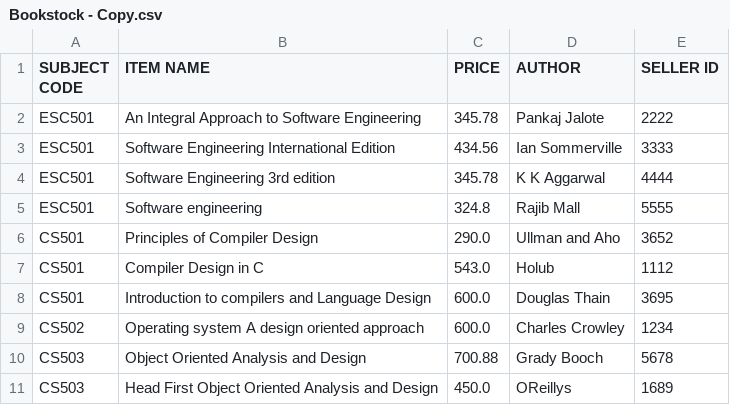
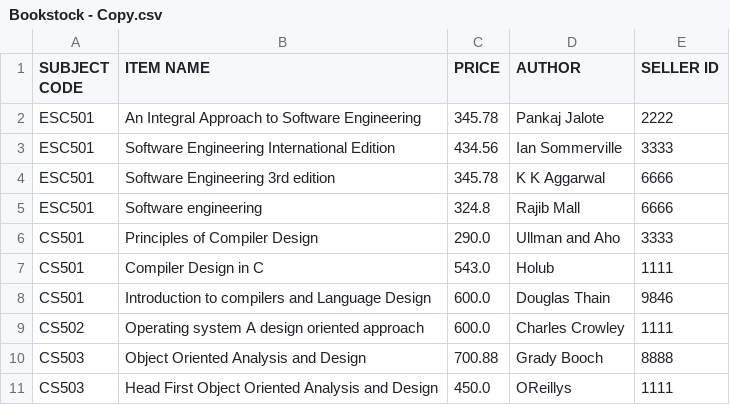
Before and after one commit to mainak9830/Xsociety, a CSV file: Xsociety-104/Bookstock - Copy.csv, drawn as a sheet.

```diff
--- a/Xsociety-104/Bookstock - Copy.csv
+++ b/Xsociety-104/Bookstock - Copy.csv
@@ -3,9 +3,9 @@ ESC501,An Integral Approach to Software Engineering,345.78,Pankaj Jalote,2222
 ESC501,Software Engineering International Edition,434.56,Ian Sommerville,3333
-ESC501,Software Engineering 3rd edition,345.78,K K Aggarwal,4444
-ESC501,Software engineering,324.8,Rajib Mall,5555
-CS501,Principles of Compiler Design,290.0,Ullman and Aho,3652
-CS501,Compiler Design in C,543.0,Holub,1112
-CS501,Introduction to compilers and Language Design,600.0,Douglas Thain,3695
-CS502,Operating system A design oriented approach,600.0,Charles Crowley,1234
-CS503,Object Oriented Analysis and Design,700.88,Grady Booch,5678
-CS503,Head First Object Oriented Analysis and Design,450.0,OReillys,1689
+ESC501,Software Engineering 3rd edition,345.78,K K Aggarwal,6666
+ESC501,Software engineering,324.8,Rajib Mall,6666
+CS501,Principles of Compiler Design,290.0,Ullman and Aho,3333
+CS501,Compiler Design in C,543.0,Holub,1111
+CS501,Introduction to compilers and Language Design,600.0,Douglas Thain,9846
+CS502,Operating system A design oriented approach,600.0,Charles Crowley,1111
+CS503,Object Oriented Analysis and Design,700.88,Grady Booch,8888
+CS503,Head First Object Oriented Analysis and Design,450.0,OReillys,1111
```
Also changed, not shown: Xsociety-104/Bookstock.csv, 4 other files.
